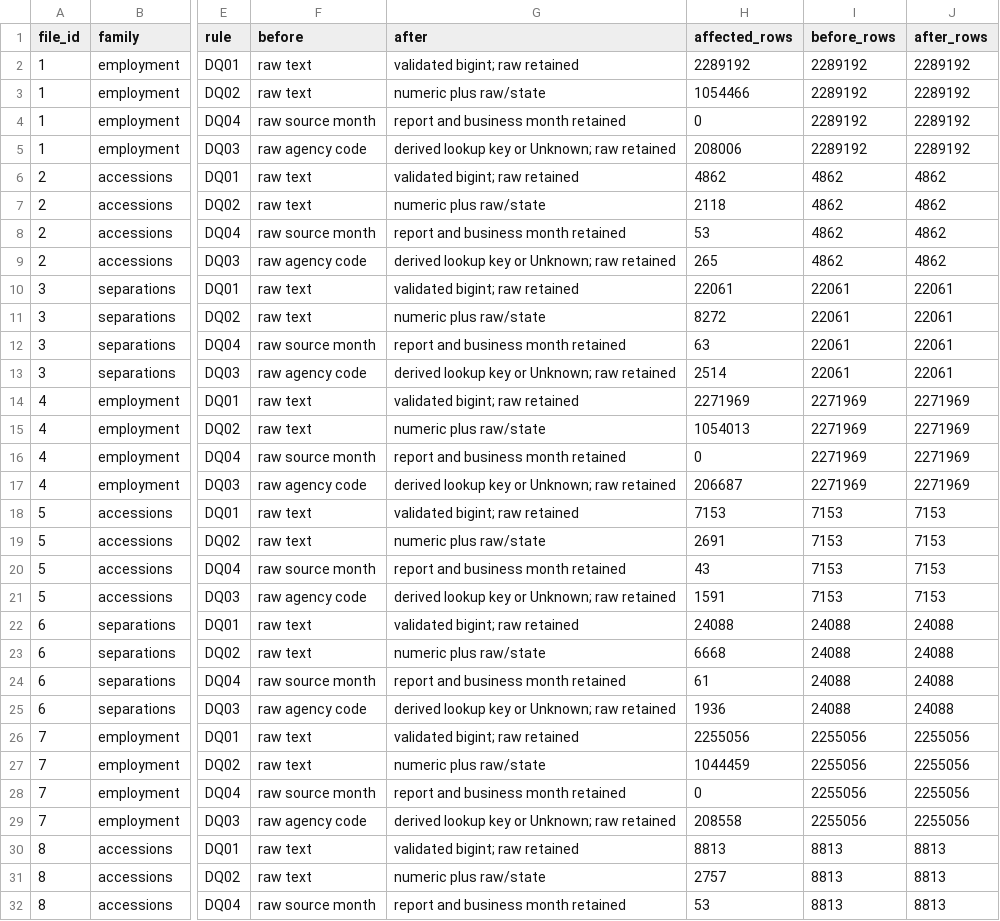
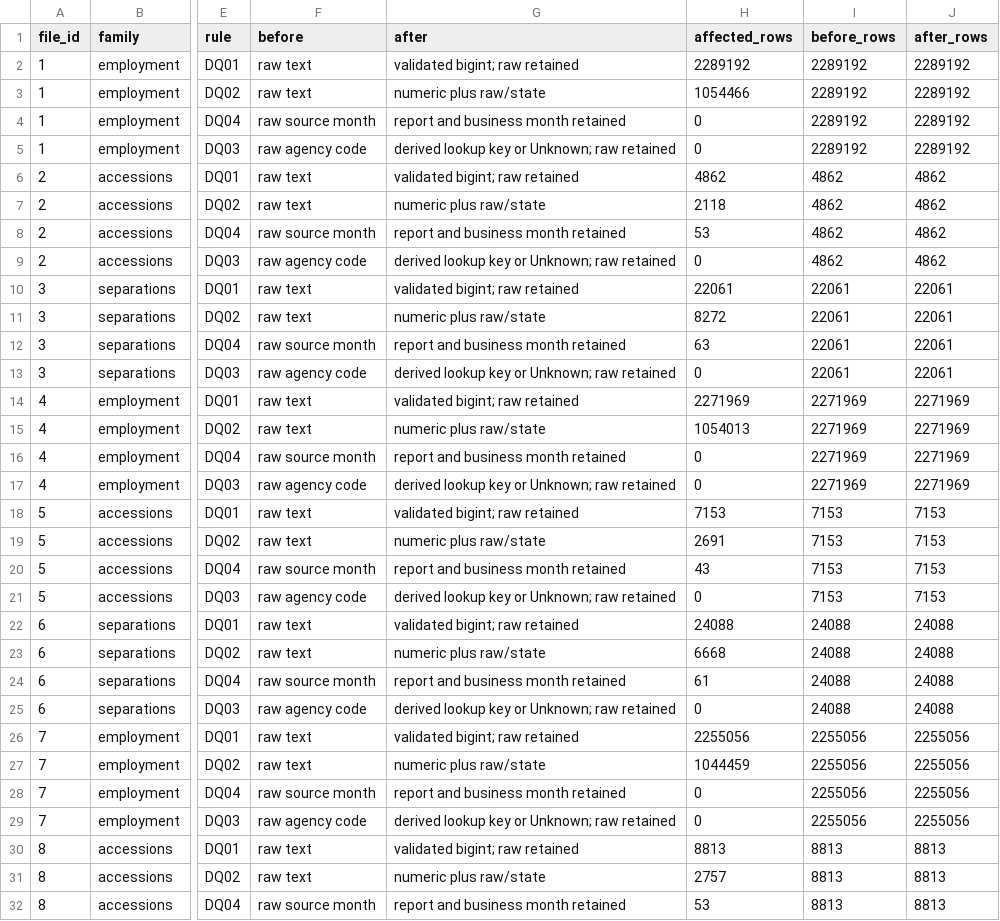
Before and after one commit to Linhlss/KDL-2026.1---Nhom13, a CSV file: reports/week3/07_before_after.csv, drawn as a sheet; only a part is shown, gaps mark what is left out; the diff covers the shown part only; the diff names each change by its address in the sheet, - before the commit and + after, or states it on an @@ line.

```diff
--- a/reports/week3/07_before_after.csv
+++ b/reports/week3/07_before_after.csv
-H5 (affected_rows): 208006
+H5 (affected_rows): 0
-H9 (affected_rows): 265
+H9 (affected_rows): 0
-H13 (affected_rows): 2514
+H13 (affected_rows): 0
-H17 (affected_rows): 206687
+H17 (affected_rows): 0
-H21 (affected_rows): 1591
+H21 (affected_rows): 0
-H25 (affected_rows): 1936
+H25 (affected_rows): 0
-H29 (affected_rows): 208558
+H29 (affected_rows): 0
```
Also changed, not shown: 5 edited cells elsewhere in this file, reports/TV3_week3_open_items.csv, reports/week3/05_kpi_agency.csv, 33 other files.
